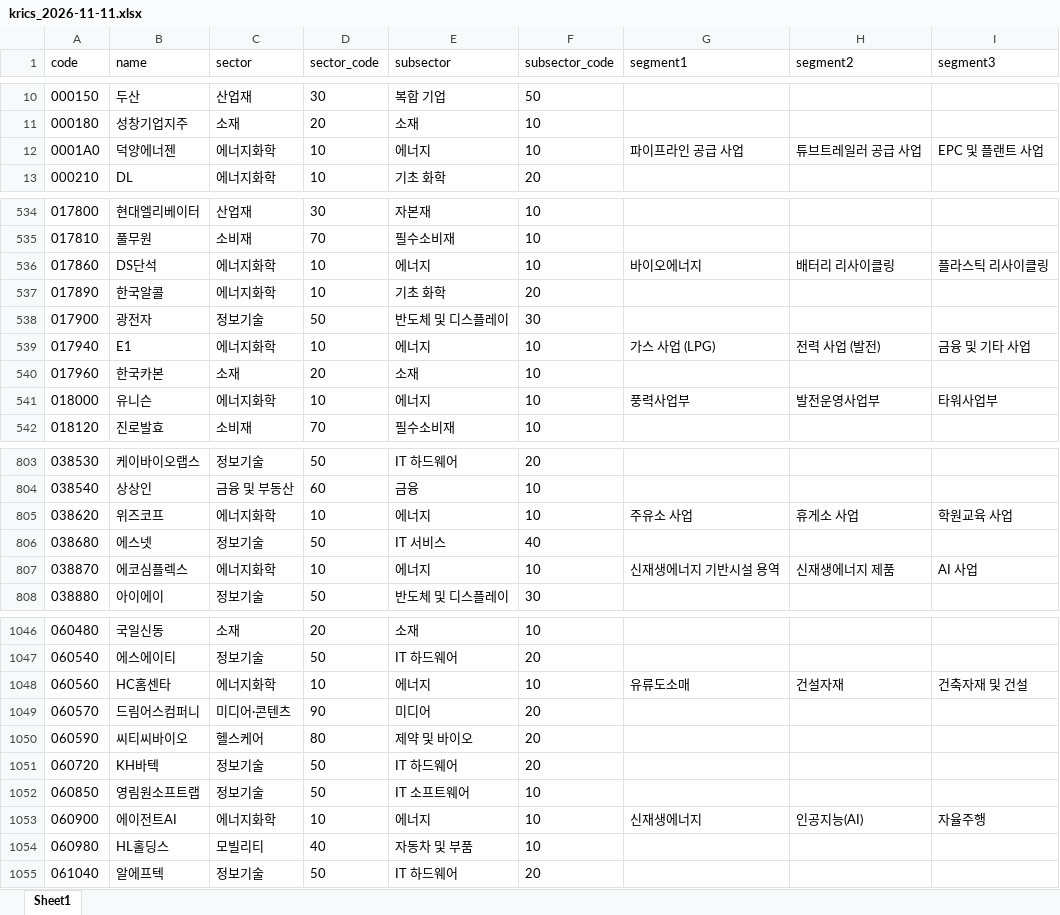
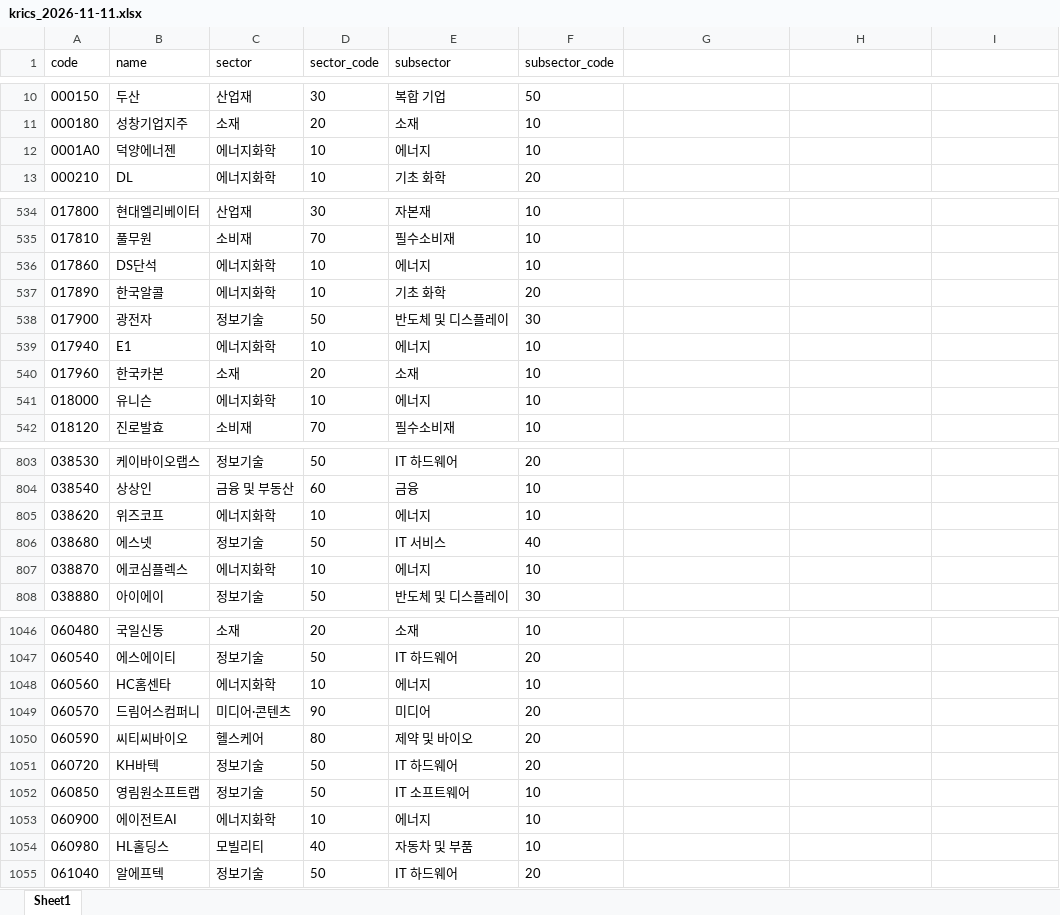
Before and after one commit to iburn78/build, an Excel workbook: dataset/refs/krics_2026-11-11.xlsx, sheet Sheet1, drawn as a sheet; only a part is shown, gaps mark what is left out; values as stored, in another font and other column widths than the file's, no borders; the diff covers the shown part only; the diff names each change by its address in the sheet, - before the commit and + after, or states it on an @@ line.

Commit message:
krics_subsector_to_componetns

```diff
--- a/dataset/refs/krics_2026-11-11.xlsx (sheet Sheet1)
+++ b/dataset/refs/krics_2026-11-11.xlsx (sheet Sheet1)
-G1: segment1
+G1: (empty)
-H1: segment2
+H1: (empty)
-I1: segment3
+I1: (empty)
-G12: 파이프라인 공급 사업
+G12: (empty)
-H12: 튜브트레일러 공급 사업
+H12: (empty)
-I12: EPC 및 플랜트 사업
+I12: (empty)
-G536: 바이오에너지
+G536: (empty)
-H536: 배터리 리사이클링
+H536: (empty)
-I536: 플라스틱 리사이클링
+I536: (empty)
-G539: 가스 사업 (LPG)
+G539: (empty)
-H539: 전력 사업 (발전)
+H539: (empty)
-I539: 금융 및 기타 사업
+I539: (empty)
-G541: 풍력사업부
+G541: (empty)
-H541: 발전운영사업부
+H541: (empty)
-I541: 타워사업부
+I541: (empty)
-G805: 주유소 사업
+G805: (empty)
-H805: 휴게소 사업
+H805: (empty)
-I805: 학원교육 사업
+I805: (empty)
-G807: 신재생에너지 기반시설 용역
+G807: (empty)
-H807: 신재생에너지 제품
+H807: (empty)
-I807: AI 사업
+I807: (empty)
-G1048: 유류도소매
+G1048: (empty)
-H1048: 건설자재
+H1048: (empty)
-I1048: 건축자재 및 건설
+I1048: (empty)
-G1053: 신재생에너지
+G1053: (empty)
-H1053: 인공지능(AI)
+H1053: (empty)
-I1053: 자율주행
+I1053: (empty)
```
Also changed, not shown: 85 edited cells elsewhere in this sheet, 1 other file.
